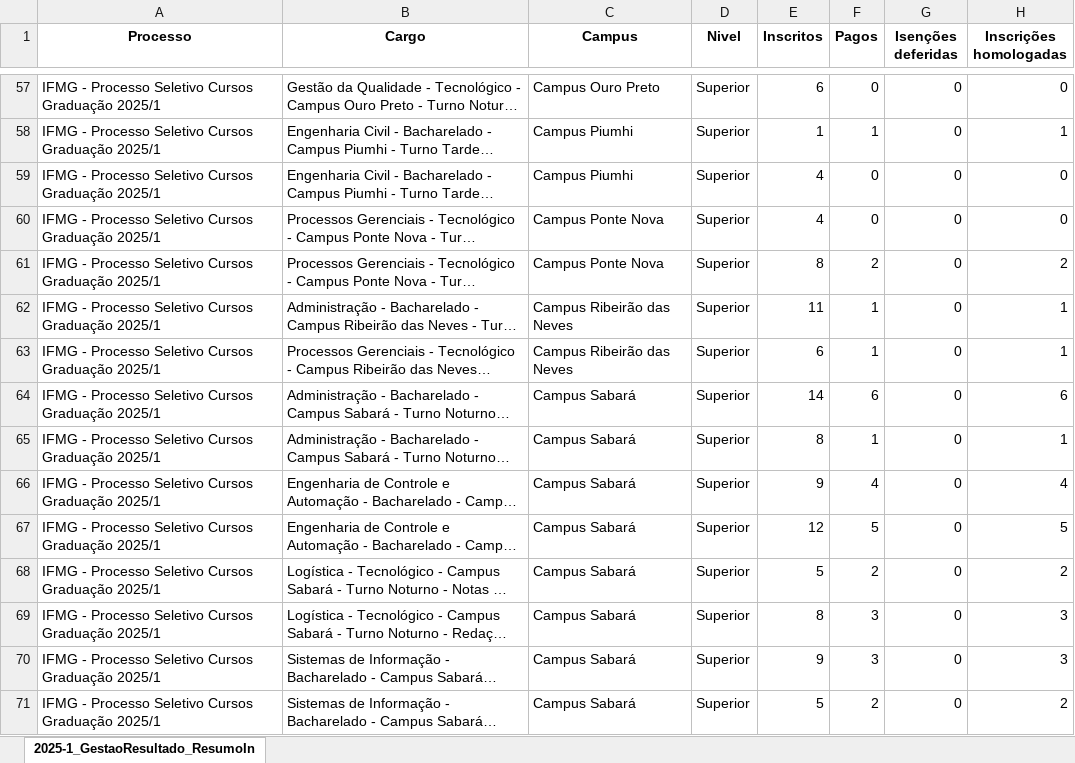
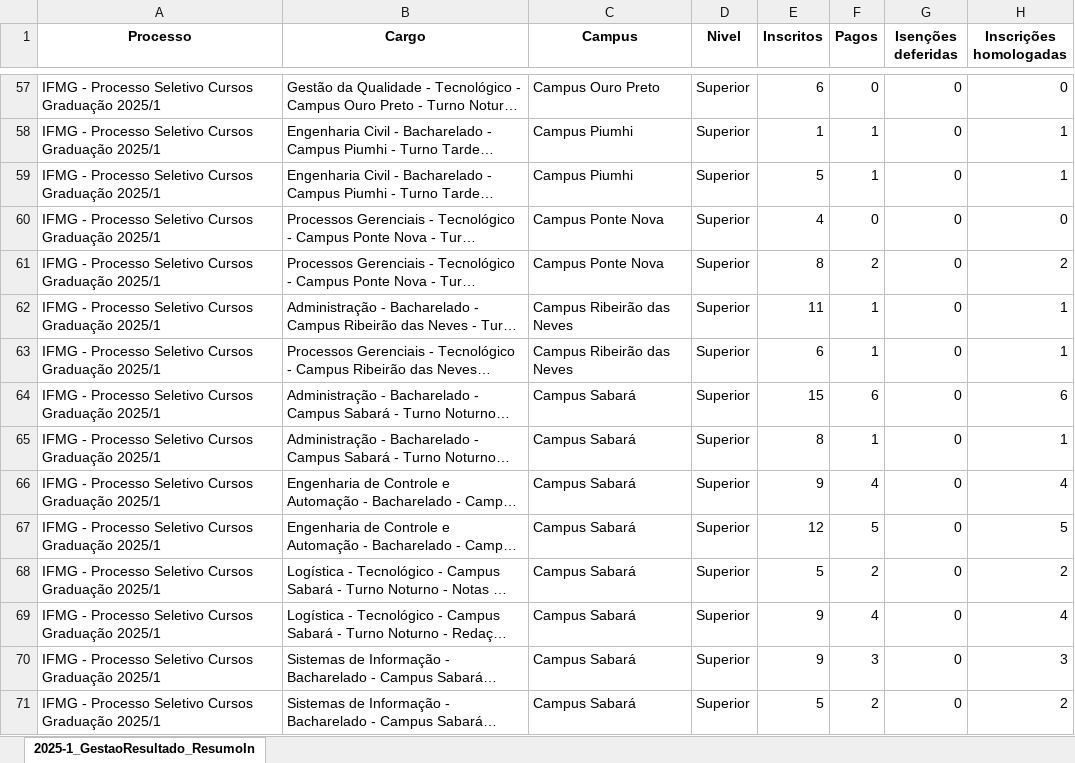
Before and after one commit to lucianovilasboas/vestibular2025, an Excel workbook: dados/2025-1_GestaoResultado_ResumoInscricoes_GRAD.xlsx, sheet 2025-1_GestaoResultado_ResumoIn, drawn as a sheet; only a part is shown, gaps mark what is left out; long unchanged cells end in …; values as stored, in another font and other column widths than the file's, no borders; the diff covers the shown part only; the diff names each change by its address in the sheet, - before the commit and + after, or states it on an @@ line.

Commit message:
Update dados

```diff
--- a/dados/2025-1_GestaoResultado_ResumoInscricoes_GRAD.xlsx (sheet 2025-1_GestaoResultado_ResumoIn)
+++ b/dados/2025-1_GestaoResultado_ResumoInscricoes_GRAD.xlsx (sheet 2025-1_GestaoResultado_ResumoIn)
-E59 (Inscritos): 4
+E59 (Inscritos): 5
-F59 (Pagos): 0
+F59 (Pagos): 1
-H59 (Inscrições homologadas): 0
+H59 (Inscrições homologadas): 1
-E64 (Inscritos): 14
+E64 (Inscritos): 15
-E69 (Inscritos): 8
+E69 (Inscritos): 9
-F69 (Pagos): 3
+F69 (Pagos): 4
-H69 (Inscrições homologadas): 3
+H69 (Inscrições homologadas): 4
```
Also changed, not shown: 14 edited cells elsewhere in this sheet, dados/2025-1_GestaoResultado_ResumoInscricoes_SUB.xlsx, dados/2025-1_GestaoResultado_ResumoInscricoes_TEC.xlsx, 4 other files.
